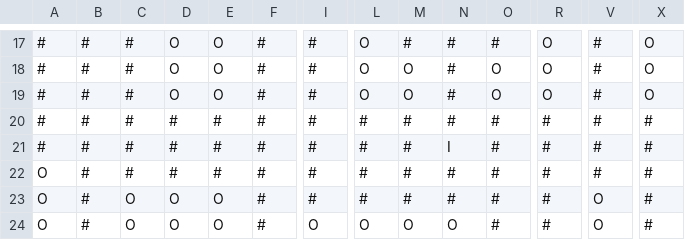
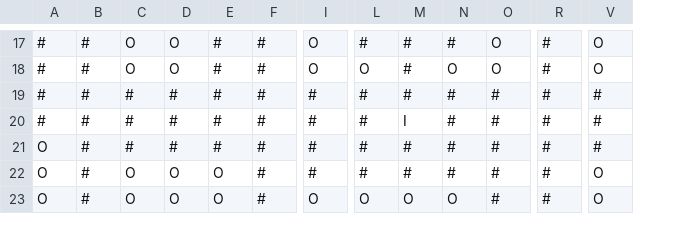
Before and after one commit to Redchards/SelfImprovingAgent, a CSV file: resources/map/map1.csv, drawn as a sheet; only a part is shown, gaps mark what is left out; removed rows and columns are numbered as before the commit, all else as after; rows hold the shown columns only; the diff covers the shown part only; the diff names each change by its address in the sheet, - before the commit and + after, or states it on an @@ line.

```diff
--- a/resources/map/map1.csv
+++ b/resources/map/map1.csv
-column X, rows 17-18: O | O; rows 20-24: all #
-C17:C18: #
+C17:C18: O
-E17:E18: O
+E17:E18: #
-I17:I18: #
+I17:I18: O
-L17: O
+L17: #
-O17: #
+O17: O
-R17:R18: O
+R17:R18: #
-V17:V18: #
+V17:V18: O
-M18: O
+M18: #
-N18: #
+N18: O
-row 19: # | # | # | O | O | # | # | O | O | # | O | O | # | O
-M20: #
+M20: I
-N20: I
+N20: #
```
Also changed, not shown: 43 edited cells elsewhere in this file, 4 other files.
